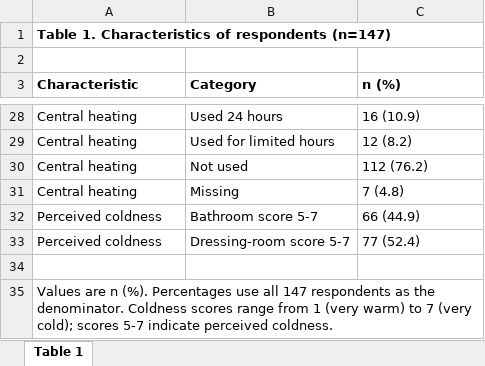
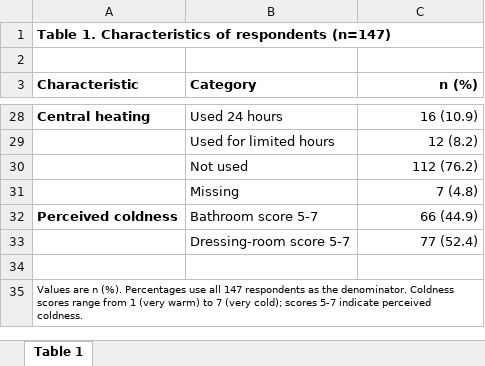
Before and after one commit to NSatoshi-lab/aomori_survey, an Excel workbook: deliverables/05_manuscript/onki_short_report_table1_characteristics.xlsx, sheet Table 1, drawn as a sheet; only a part is shown, gaps mark what is left out; values as stored, in another font and other column widths than the file's, no borders; the diff covers the shown part only; the diff names each change by its address in the sheet, - before the commit and + after, or states it on an @@ line.

Commit message:
Table 1のレイアウトを整理
Characteristicは各まとまりの先頭行だけ表示し、列幅45/75/30 mm、区切り罫線、Categoryインデント、数値右揃えをDOCX整形へ追加した。

Excel出力にも同じグループ構造とA4縦1ページの印刷設定を反映し、投稿用DOCXとTable 1 workbookを再生成した。

検証: Python構文確認、markdownlint 0件、既存Figure 1期待値不一致1件を除くunittest 9件、成果物構造検査、LibreOffice PDFプレビューでDOCX/Excelとも表と脚注が1ページ内に収まることを確認。

```diff
--- a/deliverables/05_manuscript/onki_short_report_table1_characteristics.xlsx (sheet Table 1)
+++ b/deliverables/05_manuscript/onki_short_report_table1_characteristics.xlsx (sheet Table 1)
-C3:C33 alignment: left
+C3:C33 alignment: right
-A28 bold: off
+A28 bold: on
-A29:A31 (Characteristic): Central heating
+A29:A31 (Characteristic): (empty)
-A32 bold: off
+A32 bold: on
-A33 (Characteristic): Perceived coldness
+A33 (Characteristic): (empty)
@@ A35 text size: smaller @@
```
Also changed, not shown: 17 edited cells and cell formats elsewhere in this sheet, 5 other files.
